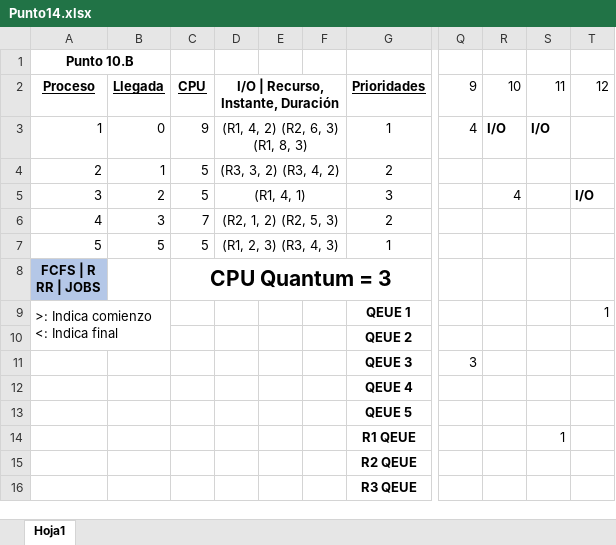
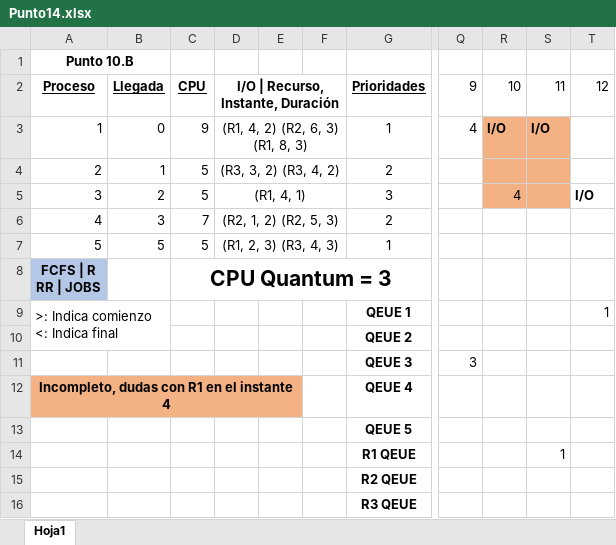
Before and after one commit to ezequielbaamonde/ISO_2025, an Excel workbook: TP2/Punto14.xlsx, sheet Hoja1, drawn as a sheet; only a part is shown, gaps mark what is left out; values as stored, in another font and other column widths than the file's, no borders; the diff names each change by its address in the sheet, - before the commit and + after, or states it on an @@ line.

Commit message:
Dudas P14

```diff
--- a/TP2/Punto14.xlsx (sheet Hoja1)
+++ b/TP2/Punto14.xlsx (sheet Hoja1)
-R3:S5 fill: none
+R3:S5 fill: #F4B183
-A12: (empty)
+A12: Incompleto, dudas con R1 en el instante 4
-A12:E12 fill: none
+A12:E12 fill: #F4B183
+A12:E12 merged
```
